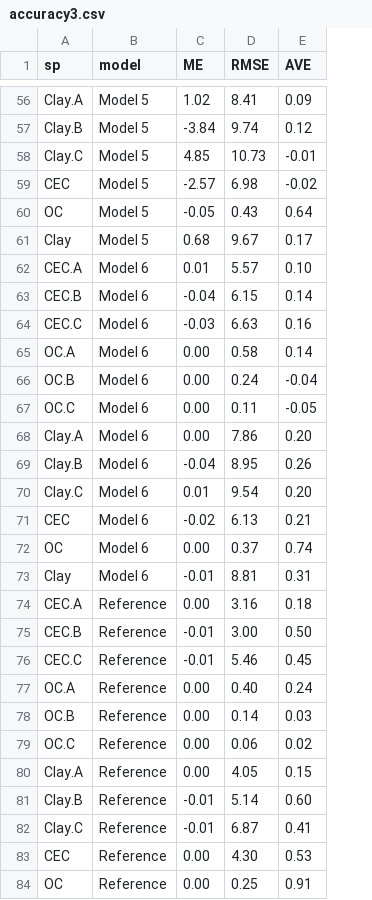
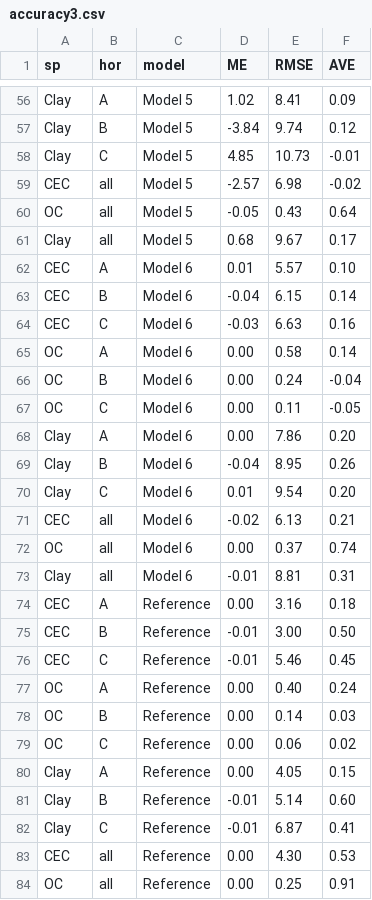
Before and after one commit to angelini75/SEM2DSM, a CSV file: Paper_3/data/accuracy3.csv, drawn as a sheet; only a part is shown, gaps mark what is left out; the diff covers the shown part only; the diff names each change by its address in the sheet, - before the commit and + after, or states it on an @@ line.

```diff
--- a/Paper_3/data/accuracy3.csv
+++ b/Paper_3/data/accuracy3.csv
+column B (hor), rows 56-84: A | B | C | all | all | all | A | B | C | A | B | C | A | B | C | all | all | all | A | B | C | A | B | C | A | B | C | all | all
-A56 (sp): Clay.A
+A56 (sp): Clay
-A57 (sp): Clay.B
+A57 (sp): Clay
-A58 (sp): Clay.C
+A58 (sp): Clay
-A62 (sp): CEC.A
+A62 (sp): CEC
-A63 (sp): CEC.B
+A63 (sp): CEC
-A64 (sp): CEC.C
+A64 (sp): CEC
-A65 (sp): OC.A
+A65 (sp): OC
-A66 (sp): OC.B
+A66 (sp): OC
-A67 (sp): OC.C
+A67 (sp): OC
-A68 (sp): Clay.A
+A68 (sp): Clay
-A69 (sp): Clay.B
+A69 (sp): Clay
-A70 (sp): Clay.C
+A70 (sp): Clay
-A74 (sp): CEC.A
+A74 (sp): CEC
-A75 (sp): CEC.B
+A75 (sp): CEC
-A76 (sp): CEC.C
+A76 (sp): CEC
-A77 (sp): OC.A
+A77 (sp): OC
-A78 (sp): OC.B
+A78 (sp): OC
-A79 (sp): OC.C
+A79 (sp): OC
-A80 (sp): Clay.A
+A80 (sp): Clay
-A81 (sp): Clay.B
+A81 (sp): Clay
-A82 (sp): Clay.C
+A82 (sp): Clay
```
Also changed, not shown: 3 added rows, 3 removed rows and 46 edited cells elsewhere in this file, 1 other file.
